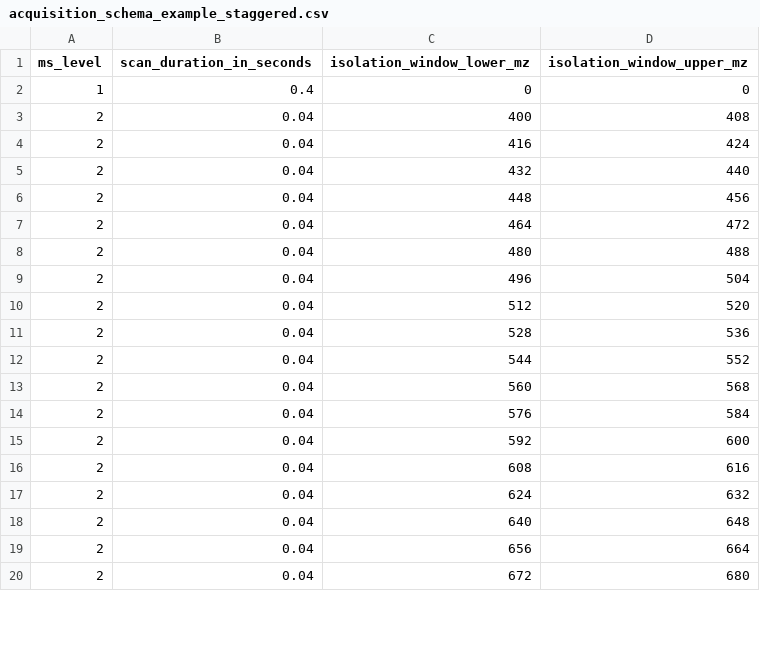
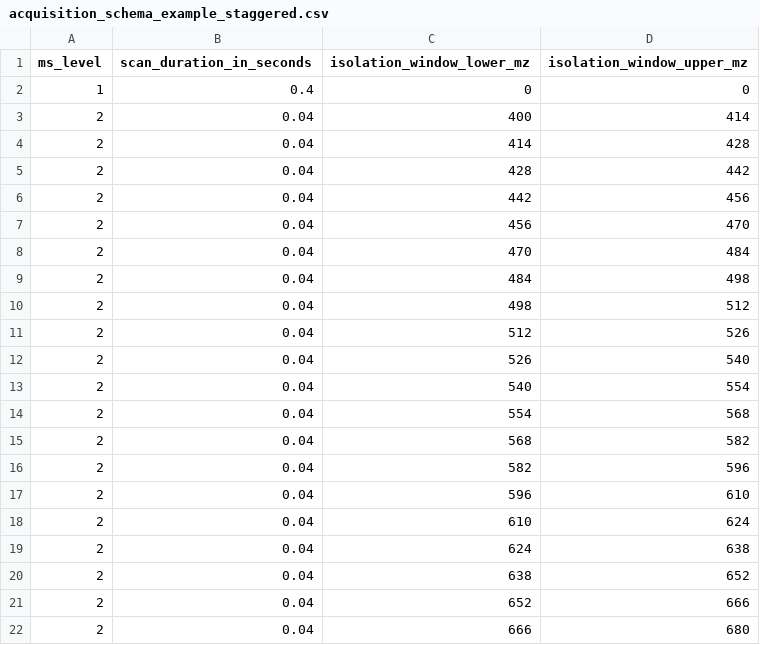
Before and after one commit to mgleeming/synthedia, a CSV file: templates/acquisition_schema_example_staggered.csv, drawn as a sheet; only a part is shown; the diff covers the shown part only.

```diff
--- a/templates/acquisition_schema_example_staggered.csv
+++ b/templates/acquisition_schema_example_staggered.csv
@@ -2,19 +2,21 @@ ms_level,scan_duration_in_seconds,isolation_window_lower_mz,isolation_window_upp
 1,0.4,0,0
-2,0.04,400,408
-2,0.04,416,424
-2,0.04,432,440
-2,0.04,448,456
-2,0.04,464,472
-2,0.04,480,488
-2,0.04,496,504
-2,0.04,512,520
-2,0.04,528,536
-2,0.04,544,552
-2,0.04,560,568
-2,0.04,576,584
-2,0.04,592,600
-2,0.04,608,616
-2,0.04,624,632
-2,0.04,640,648
-2,0.04,656,664
-2,0.04,672,680
+2,0.04,400,414
+2,0.04,414,428
+2,0.04,428,442
+2,0.04,442,456
+2,0.04,456,470
+2,0.04,470,484
+2,0.04,484,498
+2,0.04,498,512
+2,0.04,512,526
+2,0.04,526,540
+2,0.04,540,554
+2,0.04,554,568
+2,0.04,568,582
+2,0.04,582,596
+2,0.04,596,610
+2,0.04,610,624
+2,0.04,624,638
+2,0.04,638,652
+2,0.04,652,666
+2,0.04,666,680
```
Also changed, not shown: 2 added rows, 4 removed rows and 104 edited cells elsewhere in this file, 6 other files.
